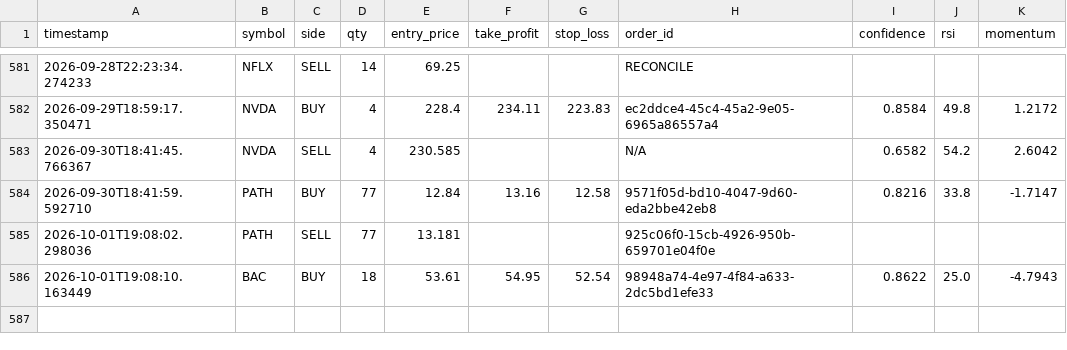
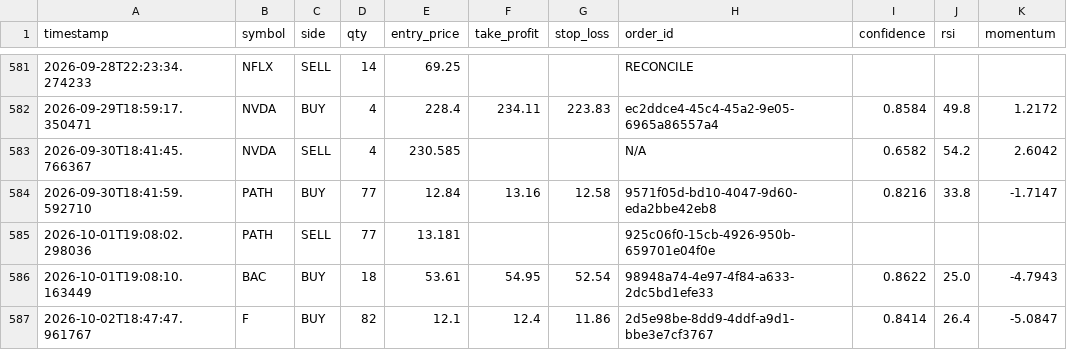
Before and after one commit to jp3tty/ml-trading-bot, a CSV file: paper_trade_log/orders.csv, drawn as a sheet; only a part is shown, gaps mark what is left out.

```diff
--- a/paper_trade_log/orders.csv
+++ b/paper_trade_log/orders.csv
@@ -586 +586,2 @@ timestamp,symbol,side,qty,entry_price,take_profit,stop_loss,order_id,confidence,
 2026-10-01T19:08:10.163449,BAC,BUY,18,53.61,54.95,52.54,98948a74-4e97-4f84-a633-2dc5bd1efe33,0.8622,25.0,-4.7943
+2026-10-02T18:47:47.961767,F,BUY,82,12.1,12.4,11.86,2d5e98be-8dd9-4ddf-a9d1-bbe3e7cf3767,0.8414,26.4,-5.0847
```
Also changed, not shown: paper_trade_log/signals.csv.
